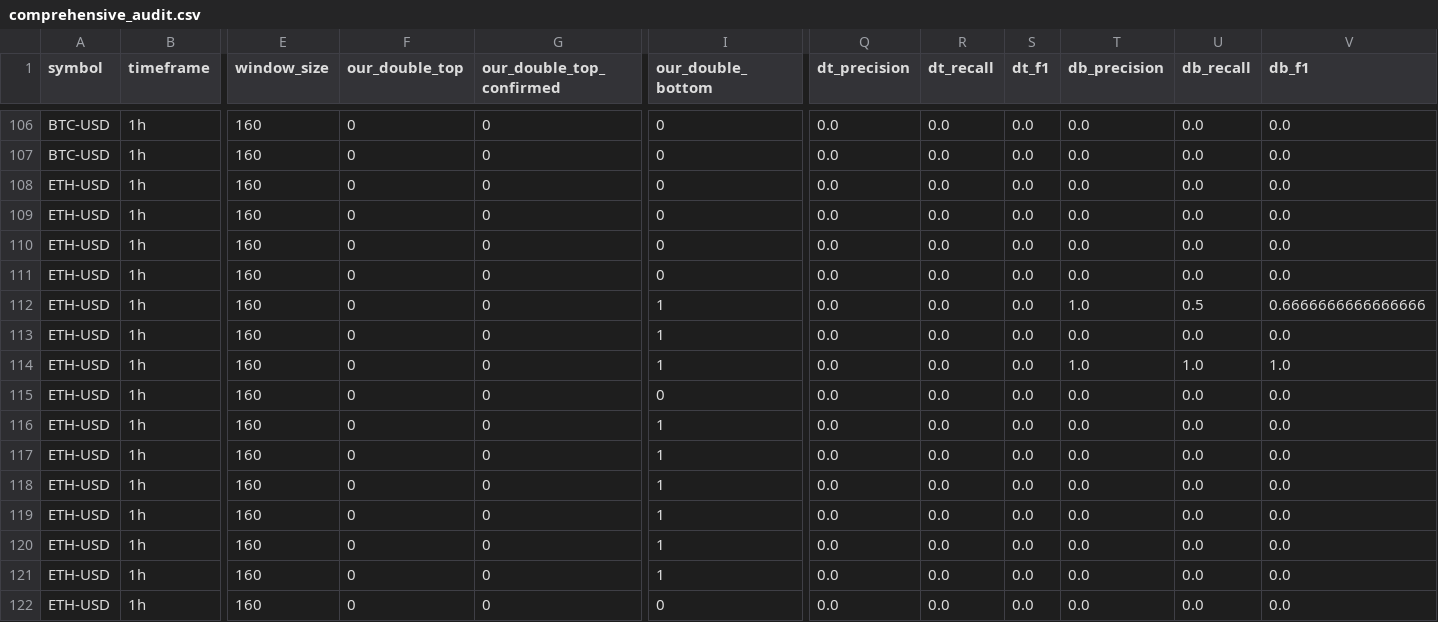
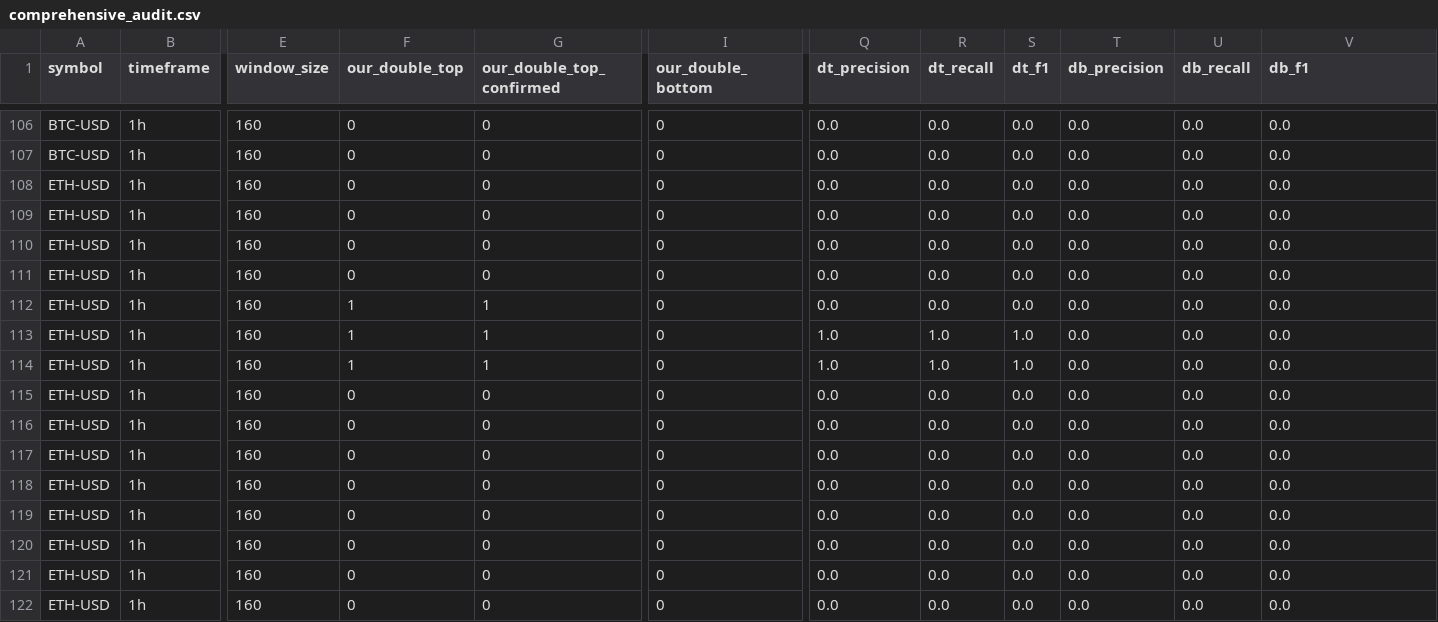
Before and after one commit to pipefie/CV_chart_pattern_detector, a CSV file: reports/validation/comprehensive_audit.csv, drawn as a sheet; only a part is shown, gaps mark what is left out; the diff covers the shown part only; the diff names each change by its address in the sheet, - before the commit and + after, or states it on an @@ line.

```diff
--- a/reports/validation/comprehensive_audit.csv
+++ b/reports/validation/comprehensive_audit.csv
-F112:F114 (our_double_top): 0
+F112:F114 (our_double_top): 1
-G112:G114 (our_double_top_confirmed): 0
+G112:G114 (our_double_top_confirmed): 1
-I112:I114 (our_double_bottom): 1
+I112:I114 (our_double_bottom): 0
-T112 (db_precision): 1.0
+T112 (db_precision): 0.0
-U112 (db_recall): 0.5
+U112 (db_recall): 0.0
-V112 (db_f1): 0.6666666666666666
+V112 (db_f1): 0.0
-Q113:Q114 (dt_precision): 0.0
+Q113:Q114 (dt_precision): 1.0
-R113:R114 (dt_recall): 0.0
+R113:R114 (dt_recall): 1.0
-S113:S114 (dt_f1): 0.0
+S113:S114 (dt_f1): 1.0
-T114 (db_precision): 1.0
+T114 (db_precision): 0.0
-U114 (db_recall): 1.0
+U114 (db_recall): 0.0
-V114 (db_f1): 1.0
+V114 (db_f1): 0.0
-I116:I121 (our_double_bottom): 1
+I116:I121 (our_double_bottom): 0
```
Also changed, not shown: 162 edited cells elsewhere in this file, reports/labels/weak_labels.csv, 3 other files.
